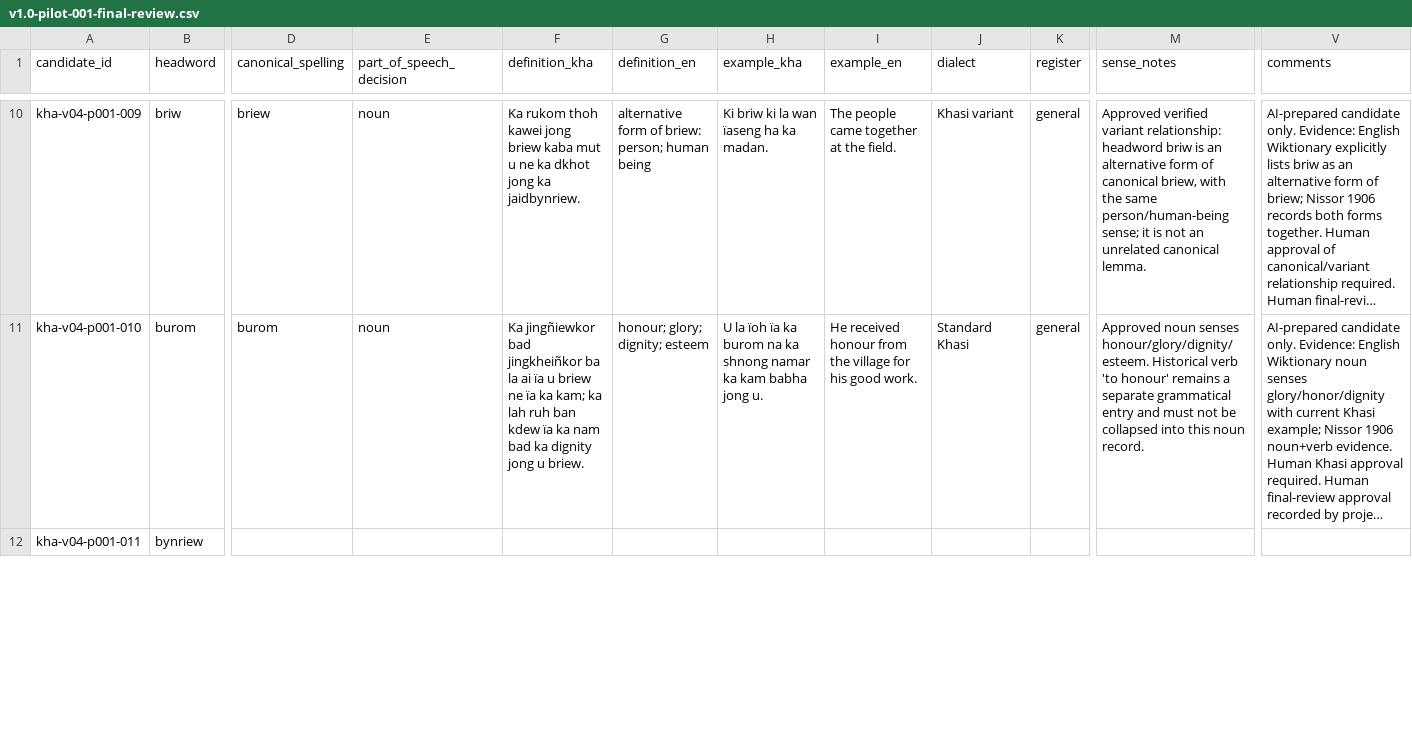
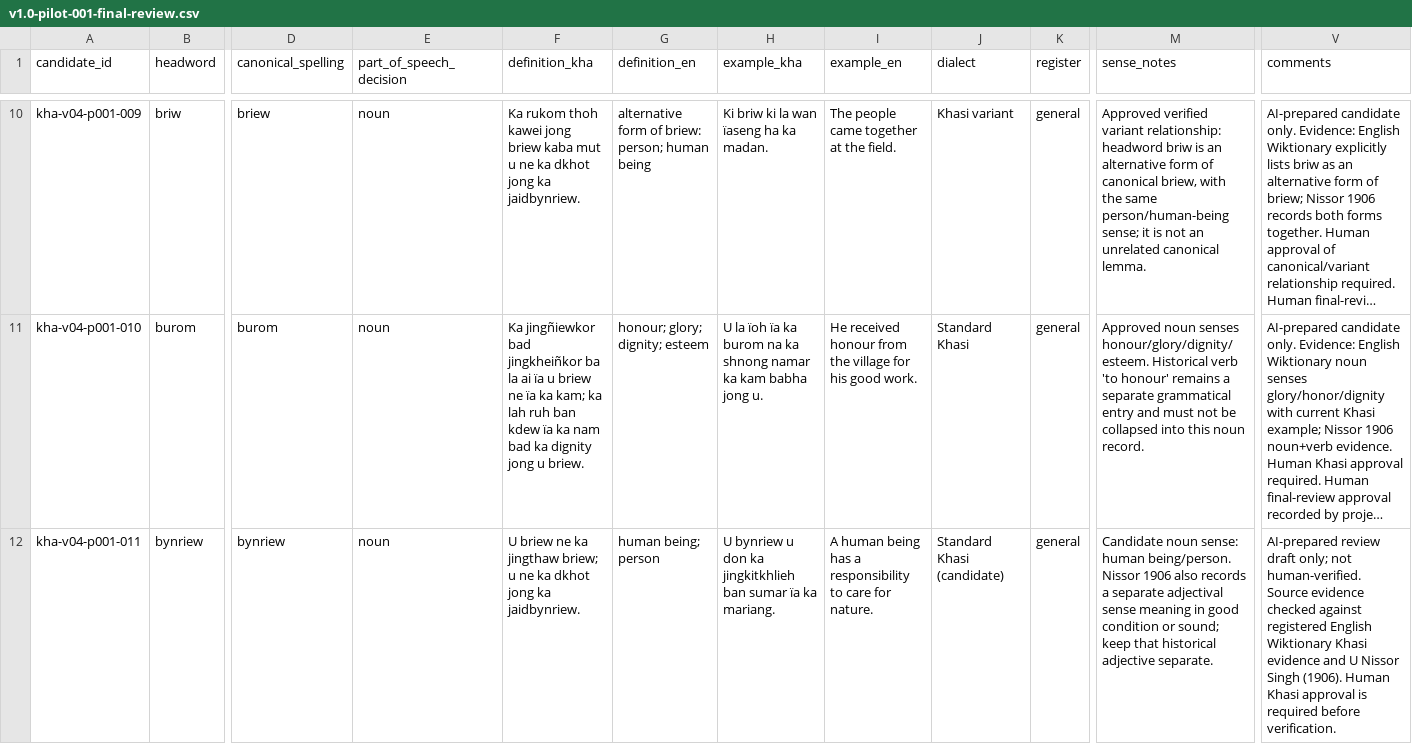
Before and after one commit to Applicationz2/KhasiLex, a CSV file: data/review/batches/v1.0-pilot-001-final-review.csv, drawn as a sheet; only a part is shown, gaps mark what is left out; long unchanged cells end in …; the diff covers the shown part only; the diff names each change by its address in the sheet, - before the commit and + after, or states it on an @@ line.

Commit message:
lexicon: prepare pilot entries 011-020 for human review

```diff
--- a/data/review/batches/v1.0-pilot-001-final-review.csv
+++ b/data/review/batches/v1.0-pilot-001-final-review.csv
-D12 (canonical_spelling): (empty)
+D12 (canonical_spelling): bynriew
-E12 (part_of_speech_decision): (empty)
+E12 (part_of_speech_decision): noun
-F12 (definition_kha): (empty)
+F12 (definition_kha): U briew ne ka jingthaw briew; u ne ka dkhot jong ka jaidbynriew.
-G12 (definition_en): (empty)
+G12 (definition_en): human being; person
-H12 (example_kha): (empty)
+H12 (example_kha): U bynriew u don ka jingkitkhlieh ban sumar ïa ka mariang.
-I12 (example_en): (empty)
+I12 (example_en): A human being has a responsibility to care for nature.
-J12 (dialect): (empty)
+J12 (dialect): Standard Khasi (candidate)
-K12 (register): (empty)
+K12 (register): general
-M12 (sense_notes): (empty)
+M12 (sense_notes): Candidate noun sense: human being/person. Nissor 1906 also records a separate adjectival sense meaning in good condition or sound; keep that historical adjective separate.
-V12 (comments): (empty)
+V12 (comments): AI-prepared review draft only; not human-verified. Source evidence checked against registered English Wiktionary Khasi evidence and U Nissor Singh (1906). Human Khasi approval is required before verification.
```
Also changed, not shown: 90 edited cells elsewhere in this file.
